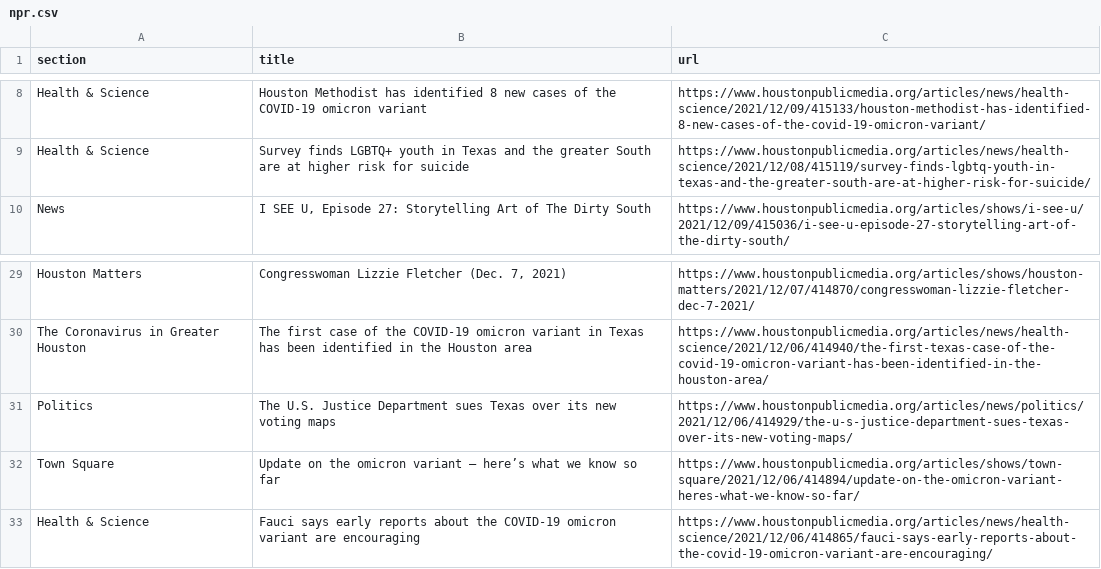
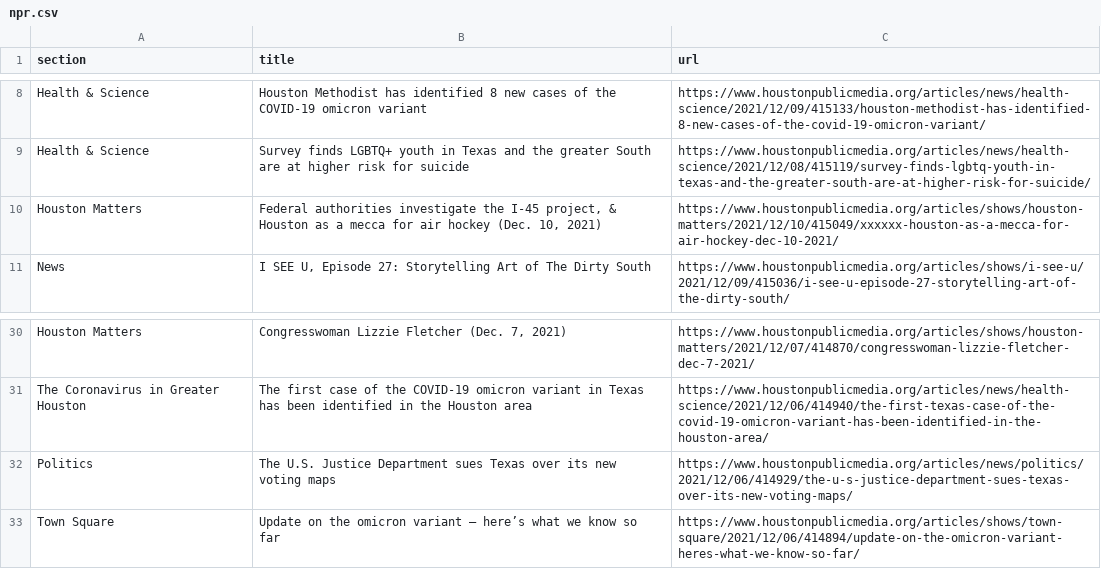
Before and after one commit to srjouppi/auto-scraper, a CSV file: npr.csv, drawn as a sheet; only a part is shown, gaps mark what is left out; removed rows and columns are numbered as before the commit, all else as after; the diff names each change by its address in the sheet, - before the commit and + after, or states it on an @@ line.

```diff
--- a/npr.csv
+++ b/npr.csv
+row 10: Houston Matters | Federal authorities investigate the I-45 project, & Houston as a mecca for air hockey (Dec. 10, 2021) | https://www.houstonpublicmedia.org/articles/shows/houston-matters/2021/12/10/415049/xxxxxx-houston-as-a-mecca-for-air-hockey-dec-10-2021/
-row 33: Health & Science | Fauci says early reports about the COVID-19 omicron variant are encouraging | https://www.houstonpublicmedia.org/articles/news/health-science/2021/12/06/414865/fauci-says-early-reports-about-the-covid-19-omicron-variant-are-encouraging/
```
